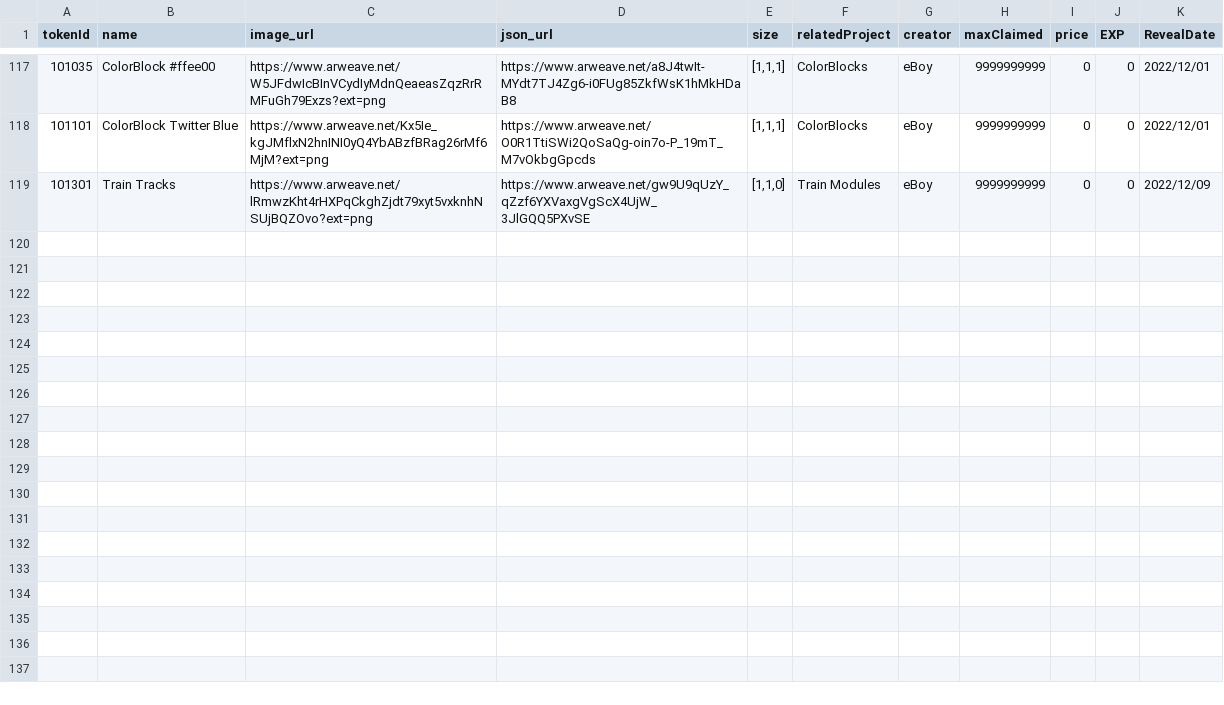
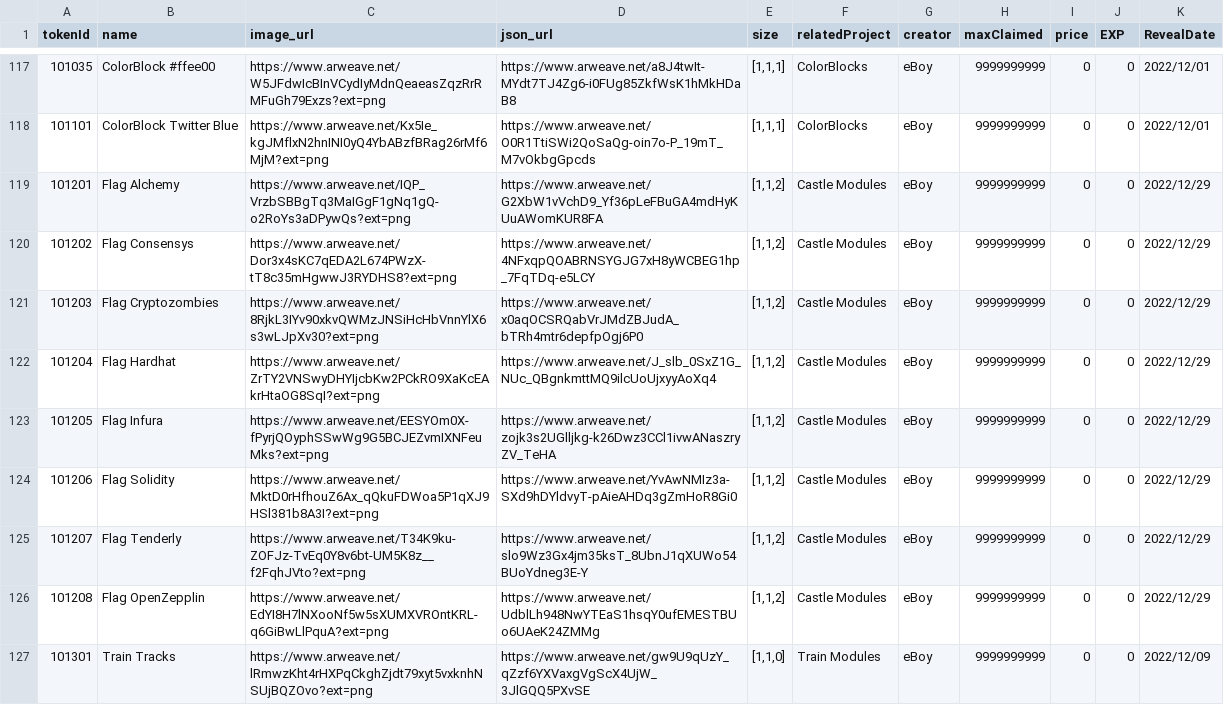
Before and after one commit to PHI-LABS-INC/Polygon-phi-contract, a CSV file: tasks/scripts/csv/setting_freeObjects.csv, drawn as a sheet; only a part is shown, gaps mark what is left out.

```diff
--- a/tasks/scripts/csv/setting_freeObjects.csv
+++ b/tasks/scripts/csv/setting_freeObjects.csv
@@ -118,2 +118,10 @@ tokenId,name,image_url,json_url,size,relatedProject,creator,maxClaimed,price,EXP
 101101,ColorBlock Twitter Blue,https://www.arweave.net/Kx5Ie_kgJMflxN2hnINI0yQ4YbABzfBRag26rMf6MjM?ext=png,https://www.arweave.net/O0R1TtiSWi2QoSaQg-oin7o-P_19mT_M7vOkbgGpcds,"[1,1,1]",ColorBlocks,eBoy,9999999999,0,0,2022/12/01
+101201,Flag Alchemy,https://www.arweave.net/IQP_VrzbSBBgTq3MaIGgF1gNq1gQ-o2RoYs3aDPywQs?ext=png,https://www.arweave.net/G2XbW1vVchD9_Yf36pLeFBuGA4mdHyKUuAWomKUR8FA,"[1,1,2]",Castle Modules,eBoy,9999999999,0,0,2022/12/29
+101202,Flag Consensys,https://www.arweave.net/Dor3x4sKC7qEDA2L674PWzX-tT8c35mHgwwJ3RYDHS8?ext=png,https://www.arweave.net/4NFxqpQOABRNSYGJG7xH8yWCBEG1hp_7FqTDq-e5LCY,"[1,1,2]",Castle Modules,eBoy,9999999999,0,0,2022/12/29
+101203,Flag Cryptozombies,https://www.arweave.net/8RjkL3IYv90xkvQWMzJNSiHcHbVnnYlX6s3wLJpXv30?ext=png,https://www.arweave.net/x0aqOCSRQabVrJMdZBJudA_bTRh4mtr6depfpOgj6P0,"[1,1,2]",Castle Modules,eBoy,9999999999,0,0,2022/12/29
+101204,Flag Hardhat,https://www.arweave.net/ZrTY2VNSwyDHYIjcbKw2PCkRO9XaKcEAkrHtaOG8SqI?ext=png,https://www.arweave.net/J_slb_0SxZ1G_NUc_QBgnkmttMQ9ilcUoUjxyyAoXq4,"[1,1,2]",Castle Modules,eBoy,9999999999,0,0,2022/12/29
+101205,Flag Infura,https://www.arweave.net/EESYOm0X-fPyrjQOyphSSwWg9G5BCJEZvmIXNFeuMks?ext=png,https://www.arweave.net/zojk3s2UGlljkg-k26Dwz3CCl1ivwANaszryZV_TeHA,"[1,1,2]",Castle Modules,eBoy,9999999999,0,0,2022/12/29
+101206,Flag Solidity,https://www.arweave.net/MktD0rHfhouZ6Ax_qQkuFDWoa5P1qXJ9HSl381b8A3I?ext=png,https://www.arweave.net/YvAwNMIz3a-SXd9hDYldvyT-pAieAHDq3gZmHoR8Gi0,"[1,1,2]",Castle Modules,eBoy,9999999999,0,0,2022/12/29
+101207,Flag Tenderly,https://www.arweave.net/T34K9ku-ZOFJz-TvEq0Y8v6bt-UM5K8z__f2FqhJVto?ext=png,https://www.arweave.net/slo9Wz3Gx4jm35ksT_8UbnJ1qXUWo54BUoYdneg3E-Y,"[1,1,2]",Castle Modules,eBoy,9999999999,0,0,2022/12/29
+101208,Flag OpenZepplin,https://www.arweave.net/EdYI8H7lNXooNf5w5sXUMXVROntKRL-q6GiBwLlPquA?ext=png,https://www.arweave.net/UdblLh948NwYTEaS1hsqY0ufEMESTBUo6UAeK24ZMMg,"[1,1,2]",Castle Modules,eBoy,9999999999,0,0,2022/12/29
 101301,Train Tracks,https://www.arweave.net/lRmwzKht4rHXPqCkghZjdt79xyt5vxknhNSUjBQZOvo?ext=png,https://www.arweave.net/gw9U9qUzY_qZzf6YXVaxgVgScX4UjW_3JlGQQ5PXvSE,"[1,1,0]",Train Modules,eBoy,9999999999,0,0,2022/12/09
```
Also changed, not shown: tasks/scripts/csv/setting_questObjects.csv.
